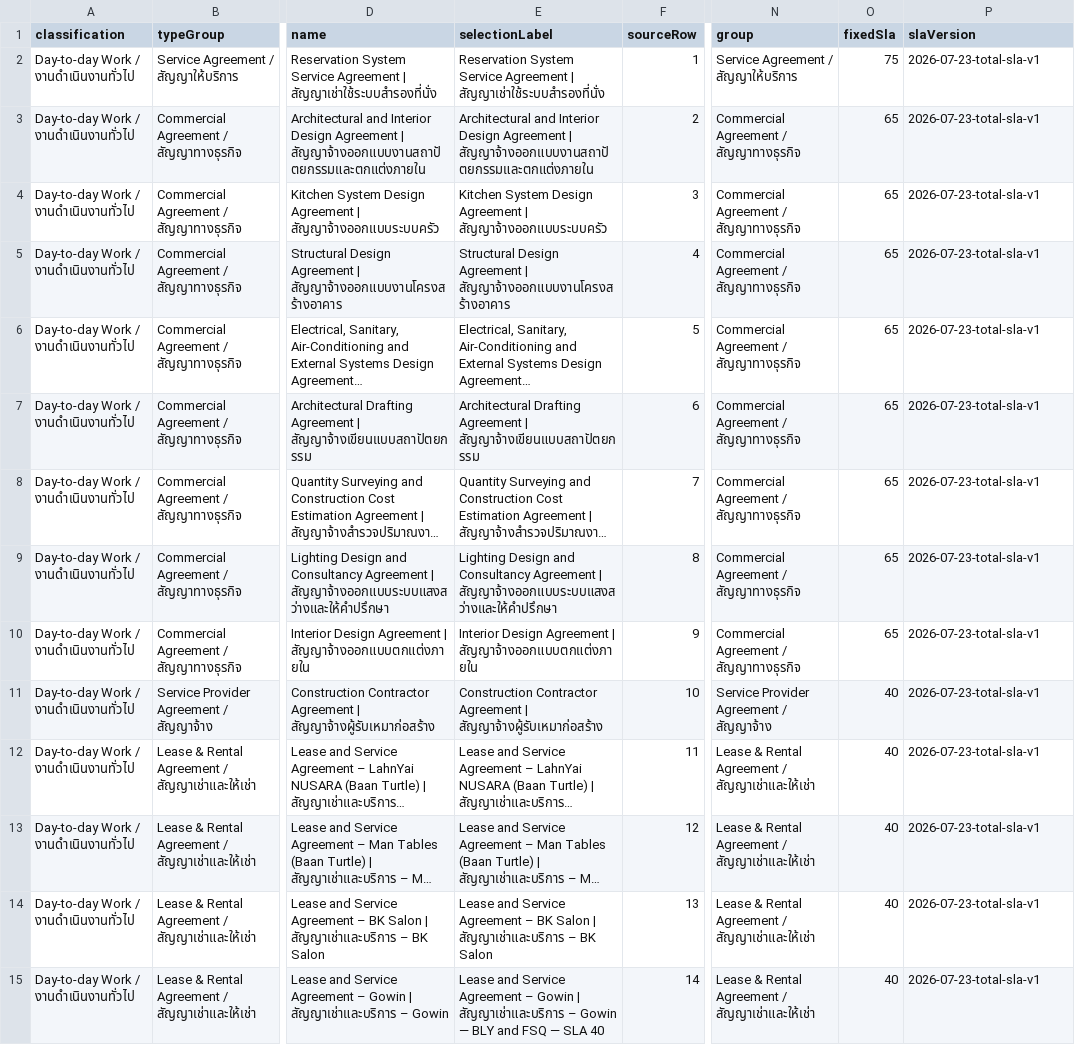
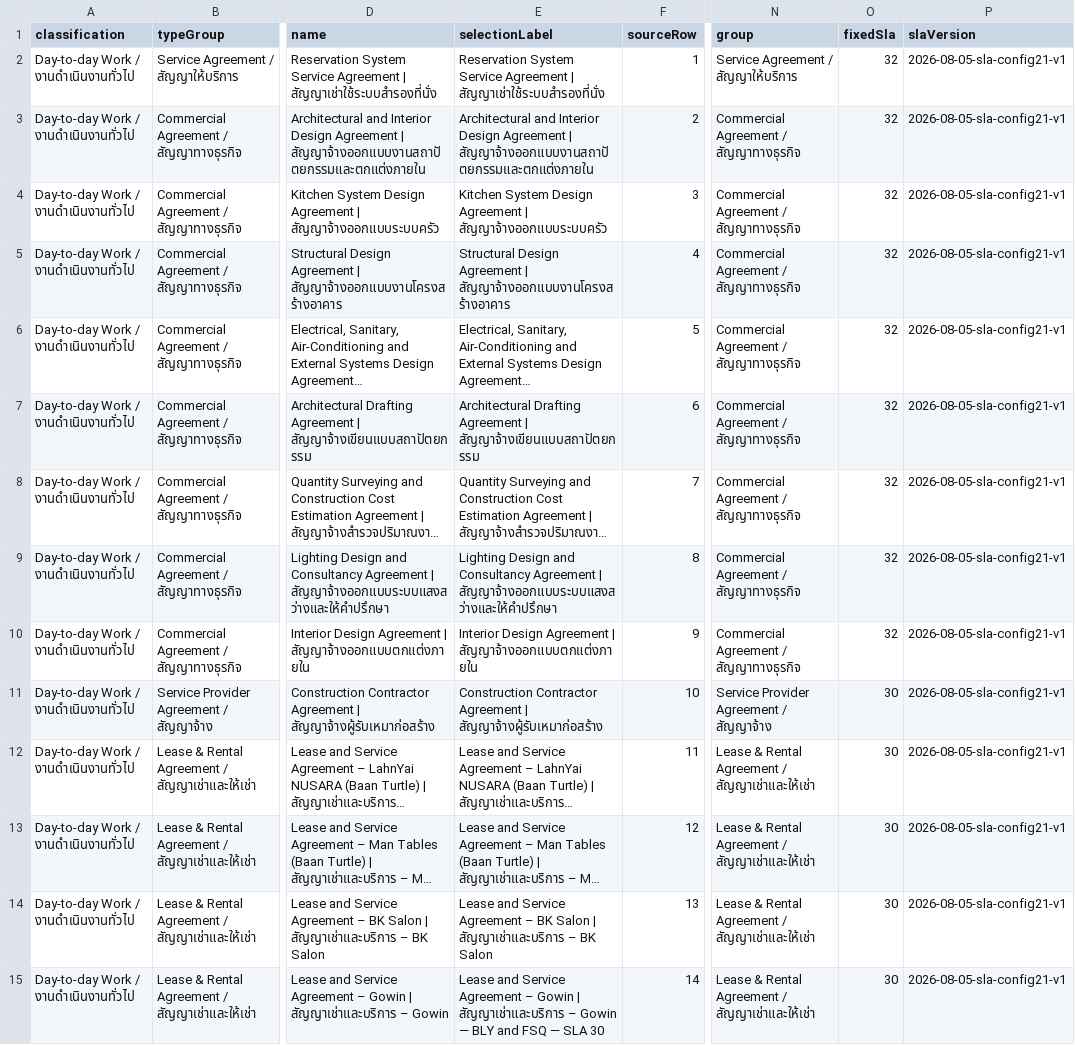
Before and after one commit to Phuphaq1/T23-Tracking-Contract, a CSV file: data/contract_template_master_db.csv, drawn as a sheet; only a part is shown, gaps mark what is left out; long unchanged cells end in …; the diff covers the shown part only; the diff names each change by its address in the sheet, - before the commit and + after, or states it on an @@ line.

```diff
--- a/data/contract_template_master_db.csv
+++ b/data/contract_template_master_db.csv
-O2 (fixedSla): 75
+O2 (fixedSla): 32
-P2:P15 (slaVersion): 2026-07-23-total-sla-v1
+P2:P15 (slaVersion): 2026-08-05-sla-config21-v1
-O3:O10 (fixedSla): 65
+O3:O10 (fixedSla): 32
-O11:O15 (fixedSla): 40
+O11:O15 (fixedSla): 30
-E15 (selectionLabel): …— SLA 40
+E15 (selectionLabel): …— SLA 30
```
Also changed, not shown: 106 edited cells elsewhere in this file, data/action_sla_master_db.csv, data/contract_type_master_v2.csv, 3 other files.
